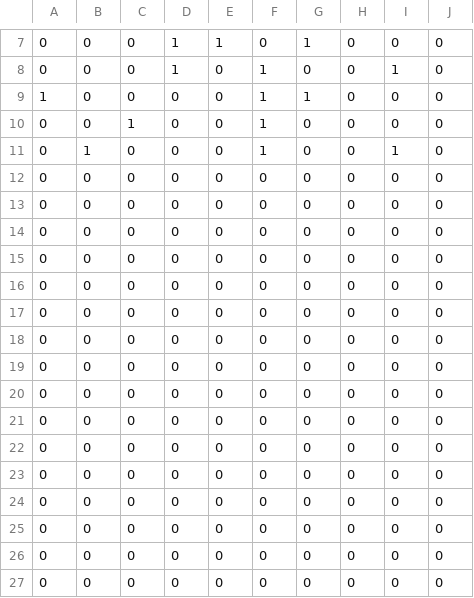
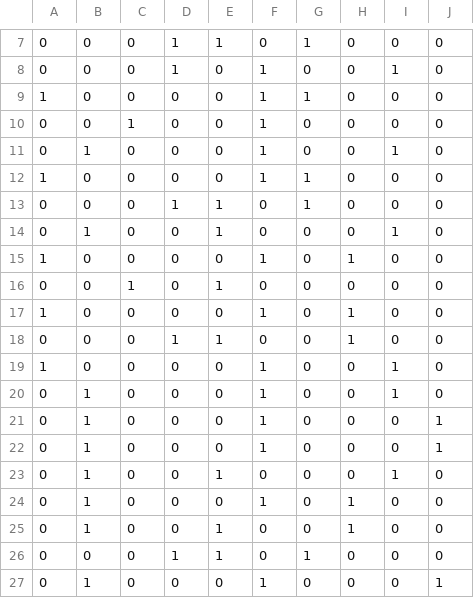
Before and after one commit to korolainenriikka/thesis, a CSV file: code/mnist-proof-of-concept/teeth/labels.csv, drawn as a sheet; only a part is shown, gaps mark what is left out; the diff covers the shown part only; the diff names each change by its address in the sheet, - before the commit and + after, or states it on an @@ line.

Commit message:
Some notes, finished proof of concept

```diff
--- a/code/mnist-proof-of-concept/teeth/labels.csv
+++ b/code/mnist-proof-of-concept/teeth/labels.csv
-A12: 0
+A12: 1
-F12: 0
+F12: 1
-G12:G13: 0
+G12:G13: 1
-D13: 0
+D13: 1
-E13:E14: 0
+E13:E14: 1
-B14: 0
+B14: 1
-I14: 0
+I14: 1
-A15: 0
+A15: 1
-F15: 0
+F15: 1
-H15: 0
+H15: 1
-C16: 0
+C16: 1
-E16: 0
+E16: 1
-A17: 0
+A17: 1
-F17: 0
+F17: 1
-H17:H18: 0
+H17:H18: 1
-D18: 0
+D18: 1
-E18: 0
+E18: 1
-A19: 0
+A19: 1
-F19:F22: 0
+F19:F22: 1
-I19:I20: 0
+I19:I20: 1
-B20:B25: 0
+B20:B25: 1
-J21:J22: 0
+J21:J22: 1
-E23: 0
+E23: 1
-I23: 0
+I23: 1
-F24: 0
+F24: 1
-H24:H25: 0
+H24:H25: 1
-E25:E26: 0
+E25:E26: 1
-D26: 0
+D26: 1
-G26: 0
+G26: 1
-B27: 0
+B27: 1
-F27: 0
+F27: 1
-J27: 0
+J27: 1
```
Also changed, not shown: 1 removed row and 12 edited cells elsewhere in this file, 5 other files.
